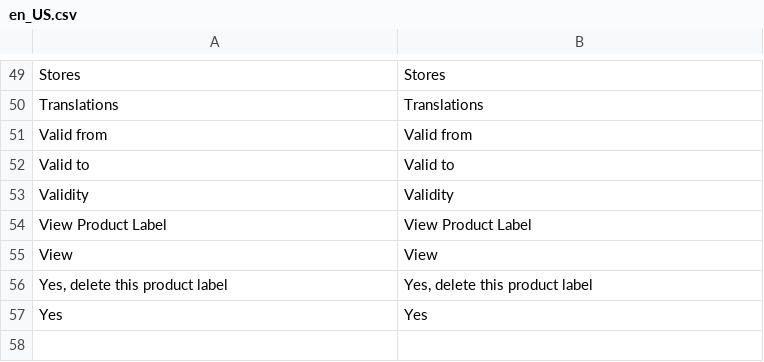
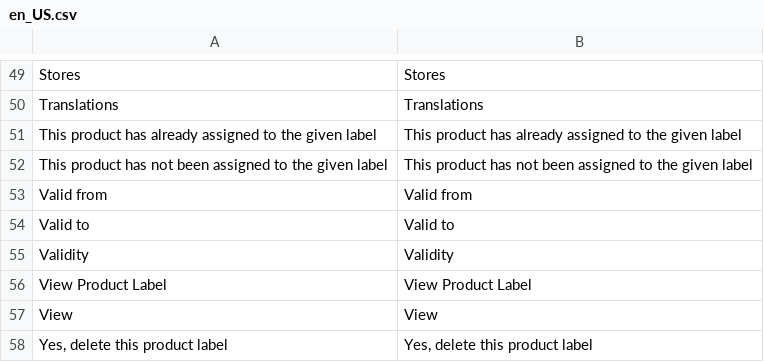
Before and after one commit to spryker/product-label-gui, a CSV file: data/translation/Zed/en_US.csv, drawn as a sheet; only a part is shown, gaps mark what is left out; the shorter side is filled out with more unchanged rows; the diff names each change by its address in the sheet, - before the commit and + after, or states it on an @@ line.

Commit message:
[CC-9135] Provided translations for en_US locale

```diff
--- a/data/translation/Zed/en_US.csv
+++ b/data/translation/Zed/en_US.csv
+row 51: This product has already assigned to the given label | This product has already assigned to the given label
+row 52: This product has not been assigned to the given label | This product has not been assigned to the given label
```
